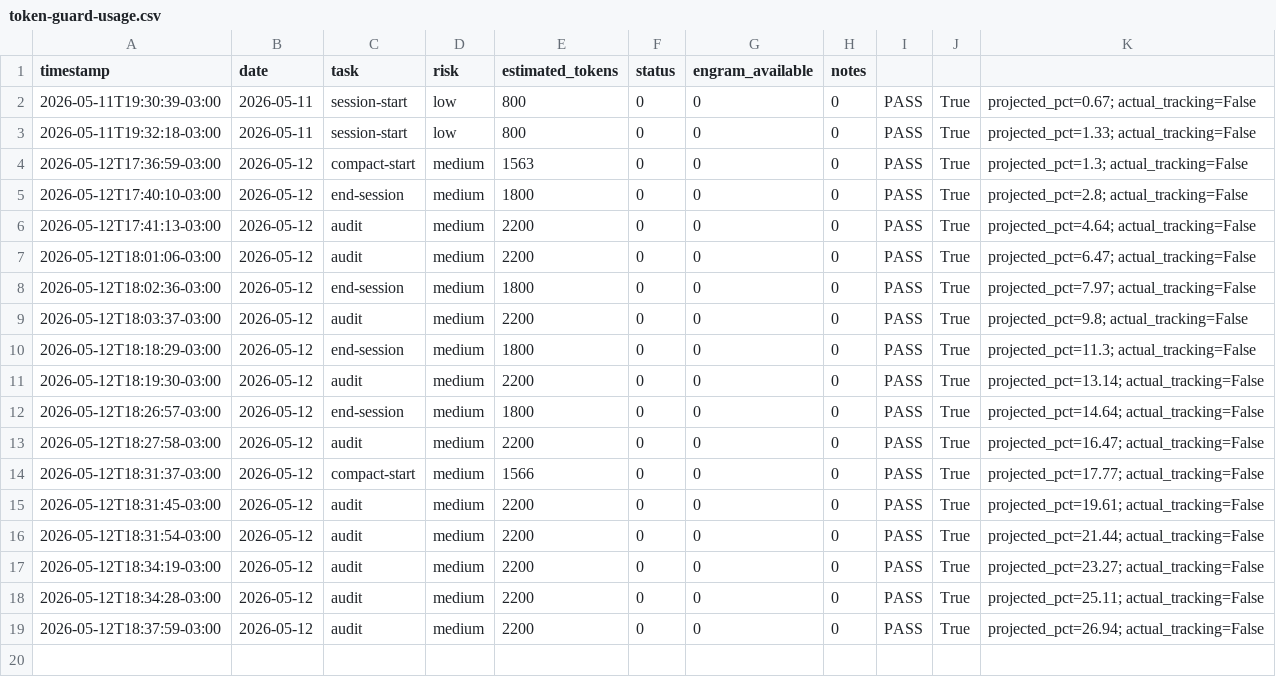
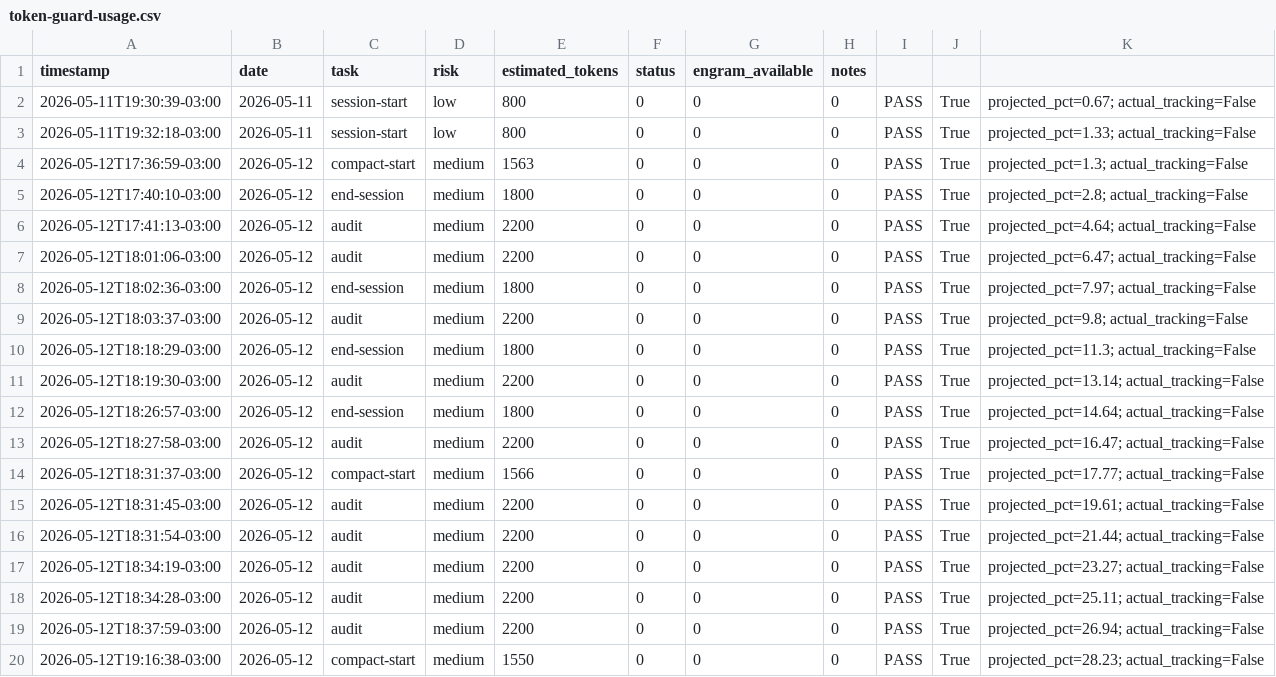
Before and after one commit to EmmanuelOrtiz87/foundation-public, a CSV file: scripts/utilities/docs/sessions/metrics/token-guard-usage.csv, drawn as a sheet; the diff names each change by its address in the sheet, - before the commit and + after, or states it on an @@ line.

```diff
--- a/scripts/utilities/docs/sessions/metrics/token-guard-usage.csv
+++ b/scripts/utilities/docs/sessions/metrics/token-guard-usage.csv
+row 20: 2026-05-12T19:16:38-03:00 | 2026-05-12 | compact-start | medium | 1550 | 0 | 0 | 0 | PASS | True | projected_pct=28.23; actual_tracking=False
```
Also changed, not shown: 14 other files.
